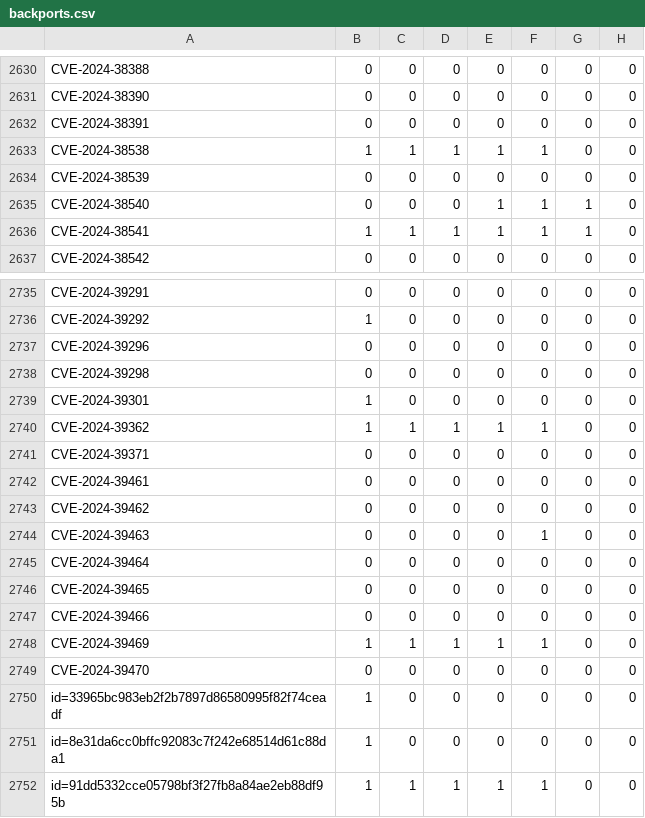
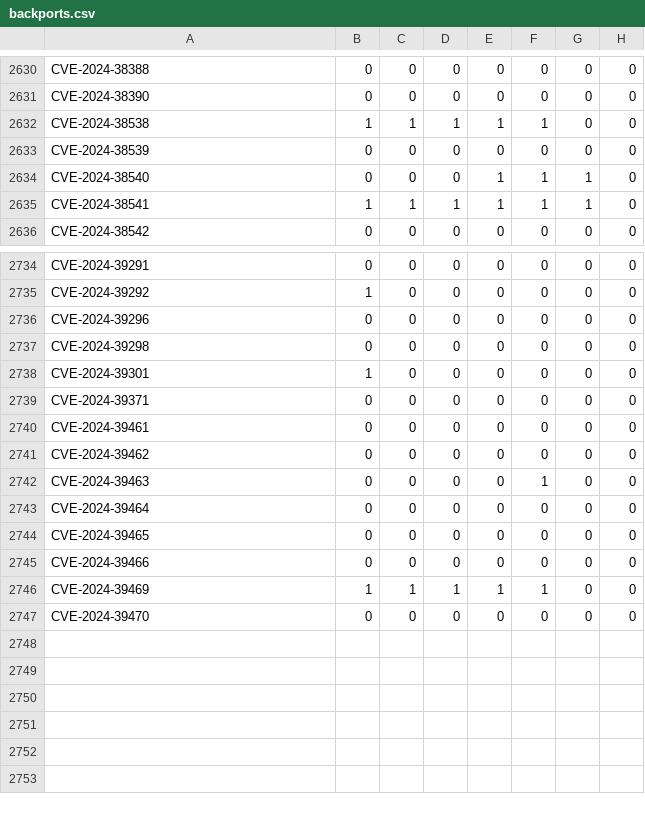
Before and after one commit to sirdarckcat/linux-queries, a CSV file: backports.csv, drawn as a sheet; only a part is shown, gaps mark what is left out; the diff names each change by its address in the sheet, - before the commit and + after, or states it on an @@ line.

```diff
--- a/backports.csv
+++ b/backports.csv
-row 2632: CVE-2024-38391 | 0 | 0 | 0 | 0 | 0 | 0 | 0
-row 2740: CVE-2024-39362 | 1 | 1 | 1 | 1 | 1 | 0 | 0
-row 2750: id=33965bc983eb2f2b7897d86580995f82f74ceadf | 1 | 0 | 0 | 0 | 0 | 0 | 0
-row 2751: id=8e31da6cc0bffc92083c7f242e68514d61c88da1 | 1 | 0 | 0 | 0 | 0 | 0 | 0
-row 2752: id=91dd5332cce05798bf3f27fb8a84ae2eb88df95b | 1 | 1 | 1 | 1 | 1 | 0 | 0
```
